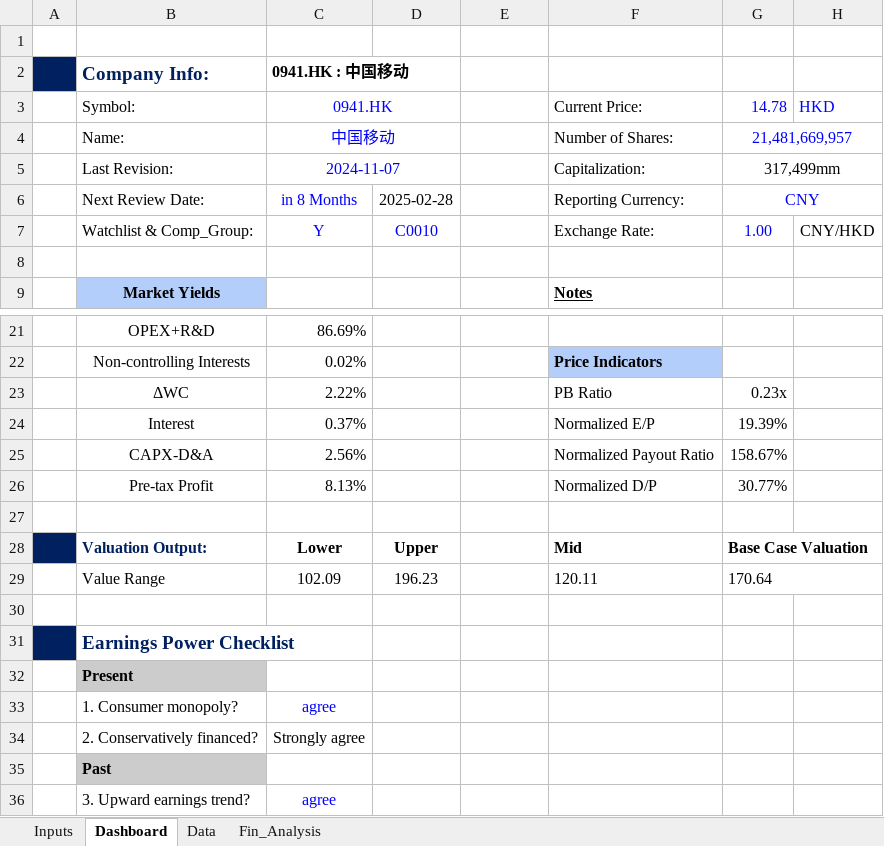
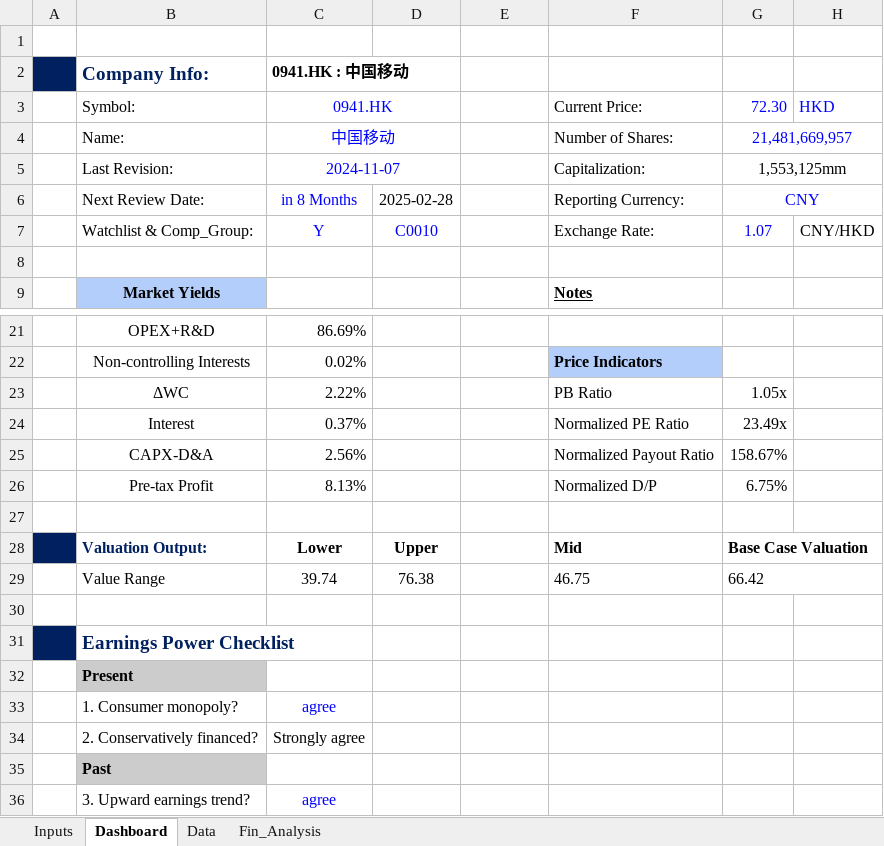
Before and after one commit to JerryChenz/Invest_Proc_Alpha, an Excel workbook: financial_models/opportunities/0941.HK_Valuation.xlsx, sheet Dashboard, drawn as a sheet; only a part is shown, gaps mark what is left out; values as stored, in another font and other column widths than the file's, no borders; charts and pictures and conditional formats not drawn; the diff names each change by its address in the sheet, - before the commit and + after, or states it on an @@ line.

```diff
--- a/financial_models/opportunities/0941.HK_Valuation.xlsx (sheet Dashboard)
+++ b/financial_models/opportunities/0941.HK_Valuation.xlsx (sheet Dashboard)
-G3: 14.78
+G3: 72.30
-G5 (72.30): 317,499mm
+G5 (72.30): 1,553,125mm
-G7 (72.30): 1.00
+G7 (72.30): 1.07
-G23 (72.30): 0.23x
+G23 (72.30): 1.05x
-F24 (Current Price:): Normalized E/P
+F24 (Current Price:): Normalized PE Ratio
-G24 (72.30): 19.39%
+G24 (72.30): 23.49x
-G26 (72.30): 30.77%
+G26 (72.30): 6.75%
-C29 (0941.HK): 102.09
+C29 (0941.HK): 39.74
-D29: 196.23
+D29: 76.38
-F29 (Current Price:): 120.11
+F29 (Current Price:): 46.75
-G29 (72.30): 170.64
+G29 (72.30): 66.42
```
Also changed, not shown: sheet Fin_Analysis, sheet Inputs, financial_models/Stock_Monitor.xlsx, financial_models/opportunities/1066.HK_Valuation.xlsx, 48 other files.
